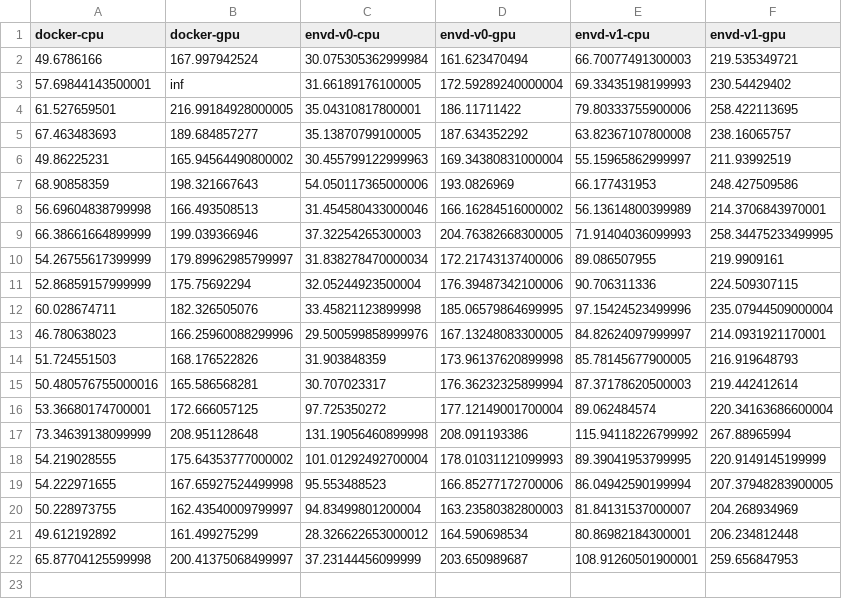
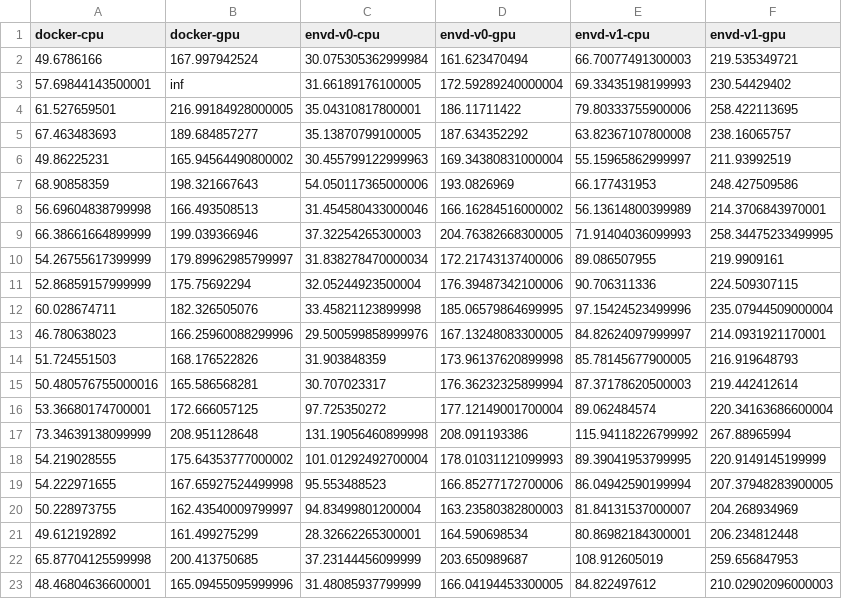
Before and after one commit to kemingy/envd-nightly, a CSV file: data.csv, drawn as a sheet.

Commit message:
CI: update benchmark data and image
Signed-off-by: github-actions-bot <github-actions-bot@users.noreply.github.com>

```diff
--- a/data.csv
+++ b/data.csv
@@ -20,3 +20,4 @@ docker-cpu,docker-gpu,envd-v0-cpu,envd-v0-gpu,envd-v1-cpu,envd-v1-gpu
 50.228973755,162.43540009799997,94.83499801200004,163.23580382800003,81.84131537000007,204.268934969
-49.612192892,161.499275299,28.326622653000012,164.590698534,80.86982184300001,206.234812448
-65.87704125599998,200.41375068499997,37.23144456099999,203.650989687,108.91260501900001,259.656847953
+49.612192892,161.499275299,28.32662265300001,164.590698534,80.86982184300001,206.234812448
+65.87704125599998,200.413750685,37.23144456099999,203.650989687,108.912605019,259.656847953
+48.46804636600001,165.09455095999996,31.48085937799999,166.04194453300005,84.822497612,210.02902096000003
```
Also changed, not shown: 1 other file.
